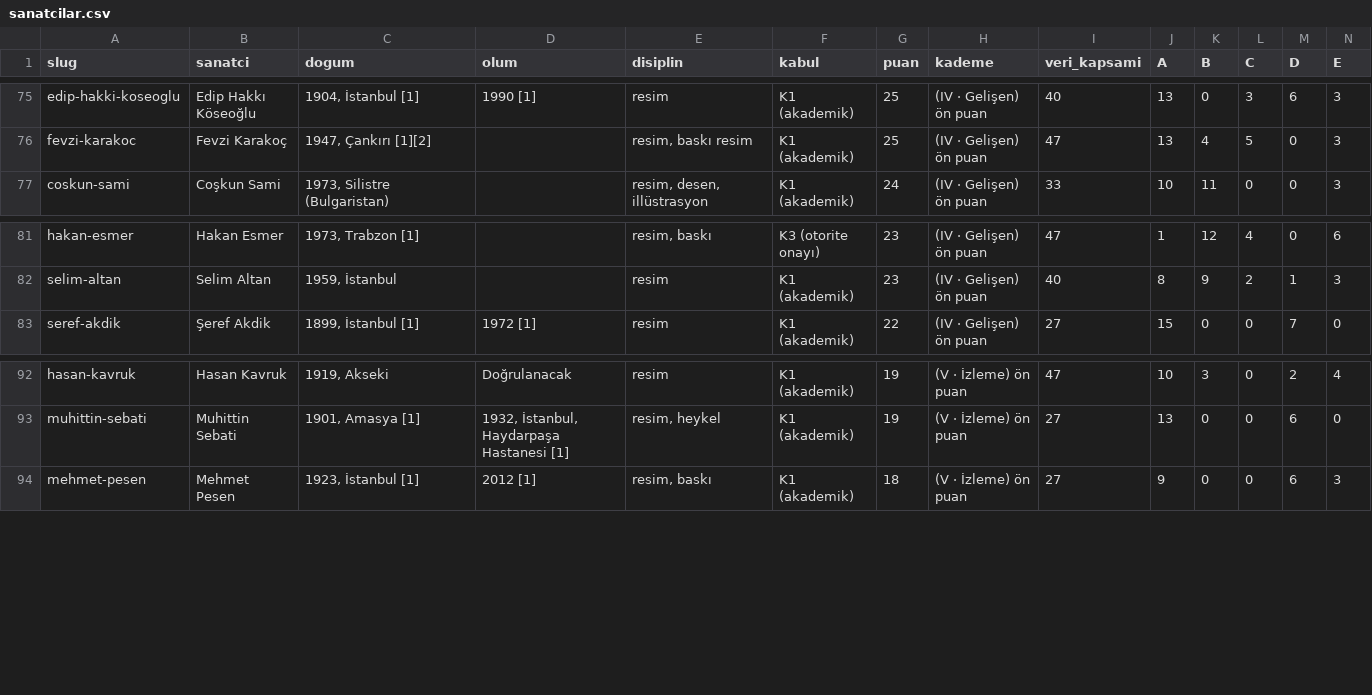
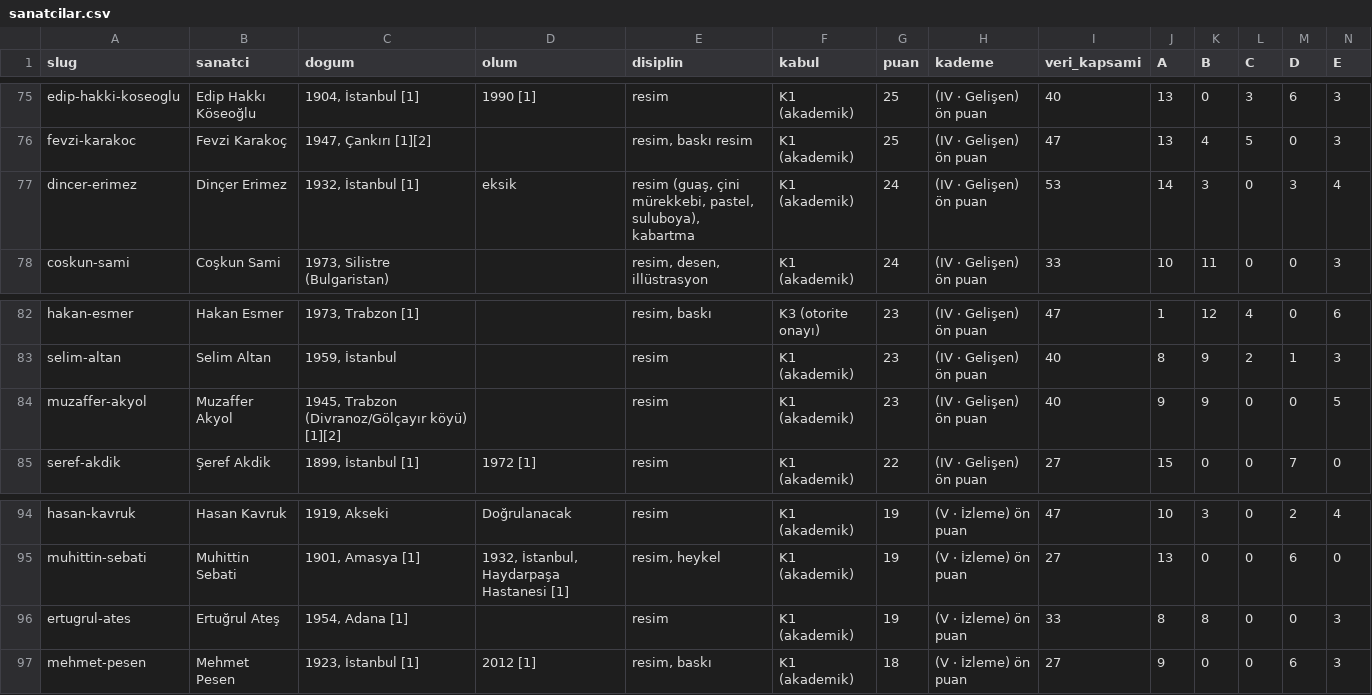
Before and after one commit to occiftci-ux/artvela-site, a CSV file: arastirma/sanatcilar.csv, drawn as a sheet; only a part is shown, gaps mark what is left out; rows hold the shown columns only; the diff names each change by its address in the sheet, - before the commit and + after, or states it on an @@ line.

```diff
--- a/arastirma/sanatcilar.csv
+++ b/arastirma/sanatcilar.csv
+row 77: dincer-erimez | Dinçer Erimez | 1932, İstanbul [1] | eksik | resim (guaş, çini mürekkebi, pastel, suluboya), kabartma | K1 (akademik) | 24 | (IV · Gelişen) ön puan | 53 | 14 | 3 | 0 | 3 | 4
+row 84: muzaffer-akyol | Muzaffer Akyol | 1945, Trabzon (Divranoz/Gölçayır köyü) [1][2] |  | resim | K1 (akademik) | 23 | (IV · Gelişen) ön puan | 40 | 9 | 9 | 0 | 0 | 5
+row 96: ertugrul-ates | Ertuğrul Ateş | 1954, Adana [1] |  | resim | K1 (akademik) | 19 | (V · İzleme) ön puan | 33 | 8 | 8 | 0 | 0 | 3
```
Also changed, not shown: arastirma/kuyruk.csv, 6 other files.
